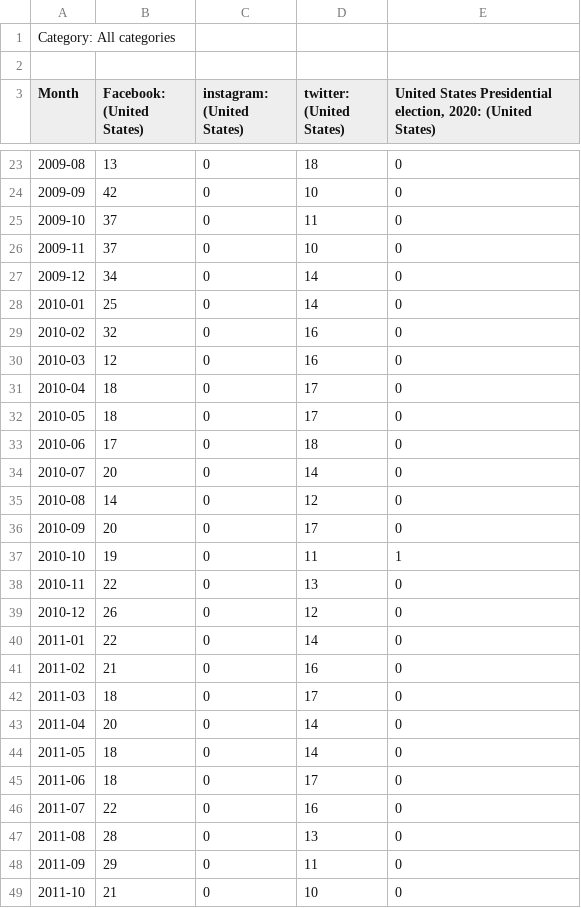
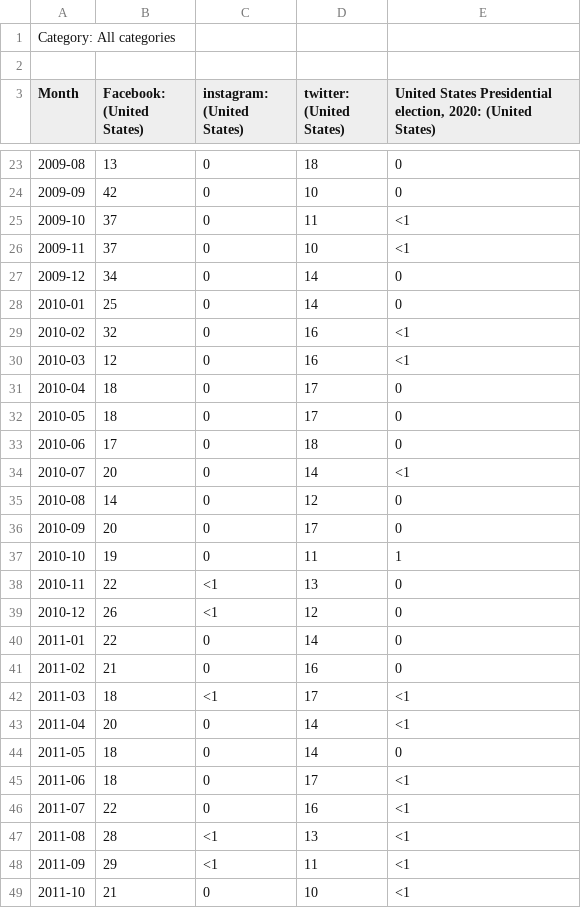
Before and after one commit to tacostreets/it125-time-series-analysis, a CSV file: multiTimeline (1).csv, drawn as a sheet; only a part is shown, gaps mark what is left out; the diff covers the shown part only.

Commit message:
Add files via upload

```diff
--- a/multiTimeline (1).csv
+++ b/multiTimeline (1).csv
@@ -24,8 +24,8 @@ Month,Facebook: (United States),instagram: (United States),twitter: (United Stat
 2009-09,42,0,10,0
-2009-10,37,0,11,0
-2009-11,37,0,10,0
+2009-10,37,0,11,<1
+2009-11,37,0,10,<1
 2009-12,34,0,14,0
 2010-01,25,0,14,0
-2010-02,32,0,16,0
-2010-03,12,0,16,0
+2010-02,32,0,16,<1
+2010-03,12,0,16,<1
 2010-04,18,0,17,0
@@ -33,3 +33,3 @@ Month,Facebook: (United States),instagram: (United States),twitter: (United Stat
 2010-06,17,0,18,0
-2010-07,20,0,14,0
+2010-07,20,0,14,<1
 2010-08,14,0,12,0
@@ -37,13 +37,13 @@ Month,Facebook: (United States),instagram: (United States),twitter: (United Stat
 2010-10,19,0,11,1
-2010-11,22,0,13,0
-2010-12,26,0,12,0
+2010-11,22,<1,13,0
+2010-12,26,<1,12,0
 2011-01,22,0,14,0
 2011-02,21,0,16,0
-2011-03,18,0,17,0
-2011-04,20,0,14,0
+2011-03,18,<1,17,<1
+2011-04,20,0,14,<1
 2011-05,18,0,14,0
-2011-06,18,0,17,0
-2011-07,22,0,16,0
-2011-08,28,0,13,0
-2011-09,29,0,11,0
-2011-10,21,0,10,0
+2011-06,18,0,17,<1
+2011-07,22,0,16,<1
+2011-08,28,<1,13,<1
+2011-09,29,<1,11,<1
+2011-10,21,0,10,<1
```
Also changed, not shown: 59 edited cells elsewhere in this file.
